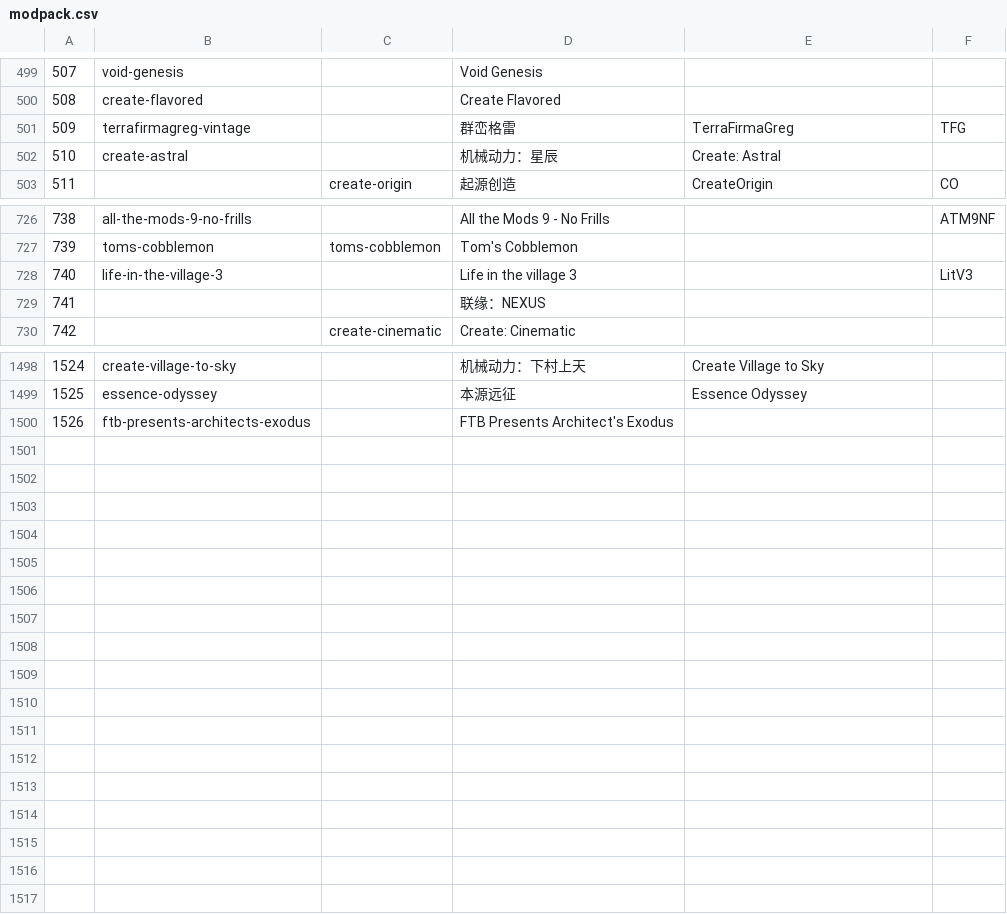
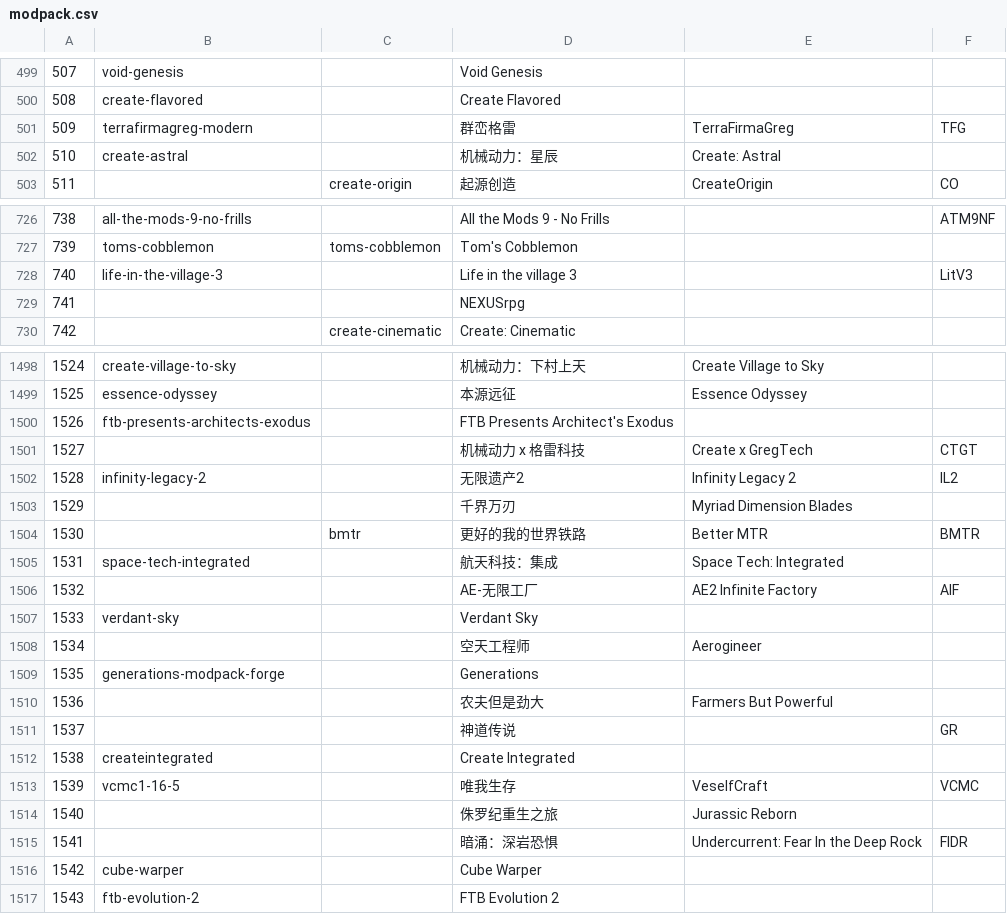
Before and after one commit to HMCL-dev/HMCL, a CSV file: HMCL/src/main/resources/assets/addon/modpack.csv, drawn as a sheet; only a part is shown, gaps mark what is left out; the diff covers the shown part only.

```diff
--- a/HMCL/src/main/resources/assets/addon/modpack.csv
+++ b/HMCL/src/main/resources/assets/addon/modpack.csv
@@ -500,3 +500,3 @@
 508,create-flavored,,Create Flavored,,
-509,terrafirmagreg-vintage,,群峦格雷,TerraFirmaGreg,TFG
+509,terrafirmagreg-modern,,群峦格雷,TerraFirmaGreg,TFG
 510,create-astral,,机械动力：星辰,Create: Astral,
@@ -728,3 +728,3 @@
 740,life-in-the-village-3,,Life in the village 3,,LitV3
-741,,,联缘：NEXUS,,
+741,,,NEXUSrpg,,
 742,,create-cinematic,Create: Cinematic,,
@@ -1500 +1500,18 @@
 1526,ftb-presents-architects-exodus,,FTB Presents Architect's Exodus,,
+1527,,,机械动力 x 格雷科技,Create x GregTech,CTGT
+1528,infinity-legacy-2,,无限遗产2,Infinity Legacy 2,IL2
+1529,,,千界万刃,Myriad Dimension Blades,
+1530,,bmtr,更好的我的世界铁路,Better MTR,BMTR
+1531,space-tech-integrated,,航天科技：集成,Space Tech: Integrated,
+1532,,,AE-无限工厂,AE2 Infinite Factory,AIF
+1533,verdant-sky,,Verdant Sky,,
+1534,,,空天工程师,Aerogineer,
+1535,generations-modpack-forge,,Generations,,
+1536,,,农夫但是劲大,Farmers But Powerful,
+1537,,,神道传说,,GR
+1538,createintegrated,,Create Integrated,,
+1539,vcmc1-16-5,,唯我生存,VeselfCraft,VCMC
+1540,,,侏罗纪重生之旅,Jurassic Reborn,
+1541,,,暗涌：深岩恐惧,Undercurrent: Fear In the Deep Rock,FIDR
+1542,cube-warper,,Cube Warper,,
+1543,ftb-evolution-2,,FTB Evolution 2,,
```
Also changed, not shown: 3 edited cells elsewhere in this file, 2 other files.
